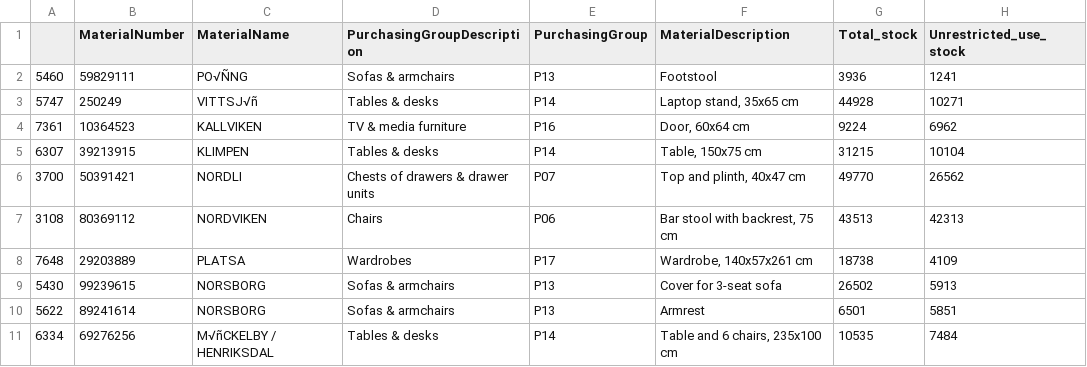
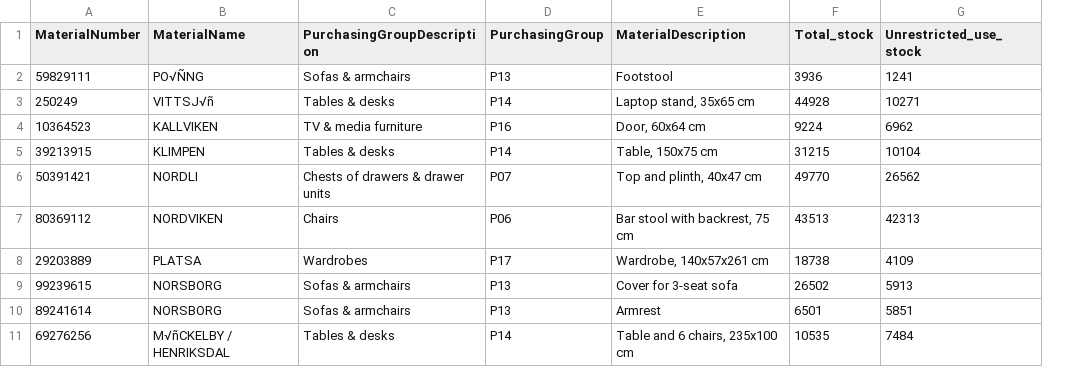
Before and after one commit to smlee-tech/sap-kr-genai-enablement-session01, a CSV file: data/dataset.csv, drawn as a sheet; only a part is shown; the diff names each change by its address in the sheet, - before the commit and + after, or states it on an @@ line.

Commit message:
Update dataset.csv

```diff
--- a/data/dataset.csv
+++ b/data/dataset.csv
-column A, rows 2-11: 5460 | 5747 | 7361 | 6307 | 3700 | 3108 | 7648 | 5430 | 5622 | 6334
```
